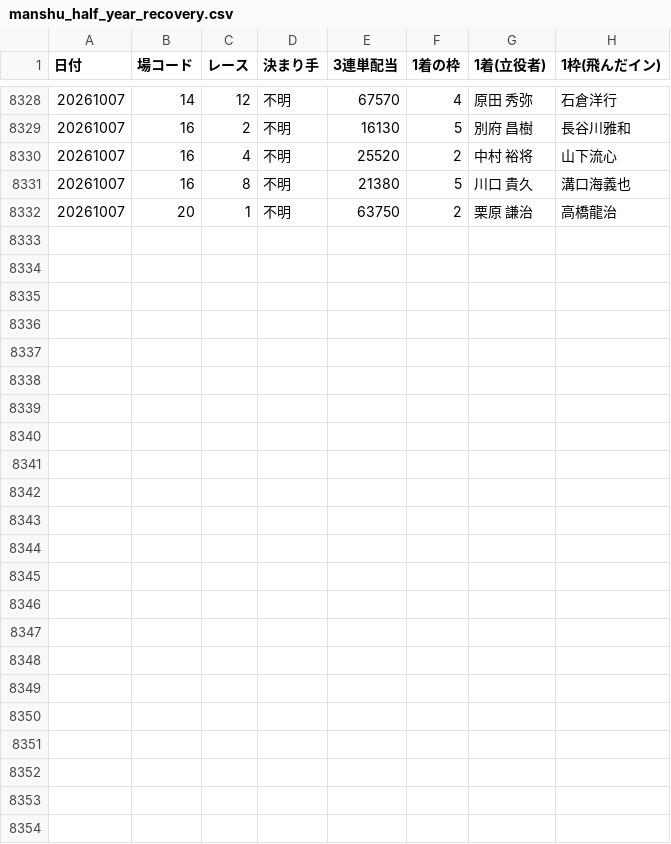
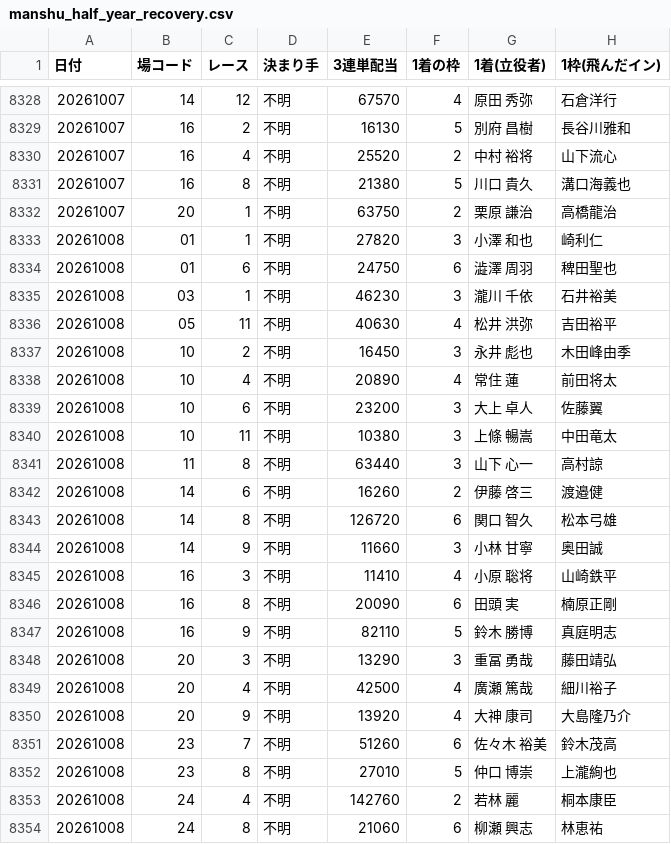
Before and after one commit to takeshikitagawa510-design/boatrace-bot, a CSV file: manshu_half_year_recovery.csv, drawn as a sheet; only a part is shown, gaps mark what is left out; the diff covers the shown part only; the diff names each change by its address in the sheet, - before the commit and + after, or states it on an @@ line.

```diff
--- a/manshu_half_year_recovery.csv
+++ b/manshu_half_year_recovery.csv
+row 8333: 20261008 | 01 | 1 | 不明 | 27820 | 3 | 小澤 和也 | 崎利仁
+row 8334: 20261008 | 01 | 6 | 不明 | 24750 | 6 | 澁澤 周羽 | 稗田聖也
+row 8335: 20261008 | 03 | 1 | 不明 | 46230 | 3 | 瀧川 千依 | 石井裕美
+row 8336: 20261008 | 05 | 11 | 不明 | 40630 | 4 | 松井 洪弥 | 吉田裕平
+row 8337: 20261008 | 10 | 2 | 不明 | 16450 | 3 | 永井 彪也 | 木田峰由季
+row 8338: 20261008 | 10 | 4 | 不明 | 20890 | 4 | 常住 蓮 | 前田将太
+row 8339: 20261008 | 10 | 6 | 不明 | 23200 | 3 | 大上 卓人 | 佐藤翼
+row 8340: 20261008 | 10 | 11 | 不明 | 10380 | 3 | 上條 暢嵩 | 中田竜太
+row 8341: 20261008 | 11 | 8 | 不明 | 63440 | 3 | 山下 心一 | 高村諒
+row 8342: 20261008 | 14 | 6 | 不明 | 16260 | 2 | 伊藤 啓三 | 渡邉健
+row 8343: 20261008 | 14 | 8 | 不明 | 126720 | 6 | 関口 智久 | 松本弓雄
+row 8344: 20261008 | 14 | 9 | 不明 | 11660 | 3 | 小林 甘寧 | 奥田誠
+row 8345: 20261008 | 16 | 3 | 不明 | 11410 | 4 | 小原 聡将 | 山崎鉄平
+row 8346: 20261008 | 16 | 8 | 不明 | 20090 | 6 | 田頭 実 | 楠原正剛
+row 8347: 20261008 | 16 | 9 | 不明 | 82110 | 5 | 鈴木 勝博 | 真庭明志
+row 8348: 20261008 | 20 | 3 | 不明 | 13290 | 3 | 重冨 勇哉 | 藤田靖弘
+row 8349: 20261008 | 20 | 4 | 不明 | 42500 | 4 | 廣瀬 篤哉 | 細川裕子
+row 8350: 20261008 | 20 | 9 | 不明 | 13920 | 4 | 大神 康司 | 大島隆乃介
+row 8351: 20261008 | 23 | 7 | 不明 | 51260 | 6 | 佐々木 裕美 | 鈴木茂高
+row 8352: 20261008 | 23 | 8 | 不明 | 27010 | 5 | 仲口 博崇 | 上瀧絢也
+row 8353: 20261008 | 24 | 4 | 不明 | 142760 | 2 | 若林 麗 | 桐本康臣
+row 8354: 20261008 | 24 | 8 | 不明 | 21060 | 6 | 柳瀬 興志 | 林恵祐
```
Also changed, not shown: 7 edited cells elsewhere in this file, 1 other file.
